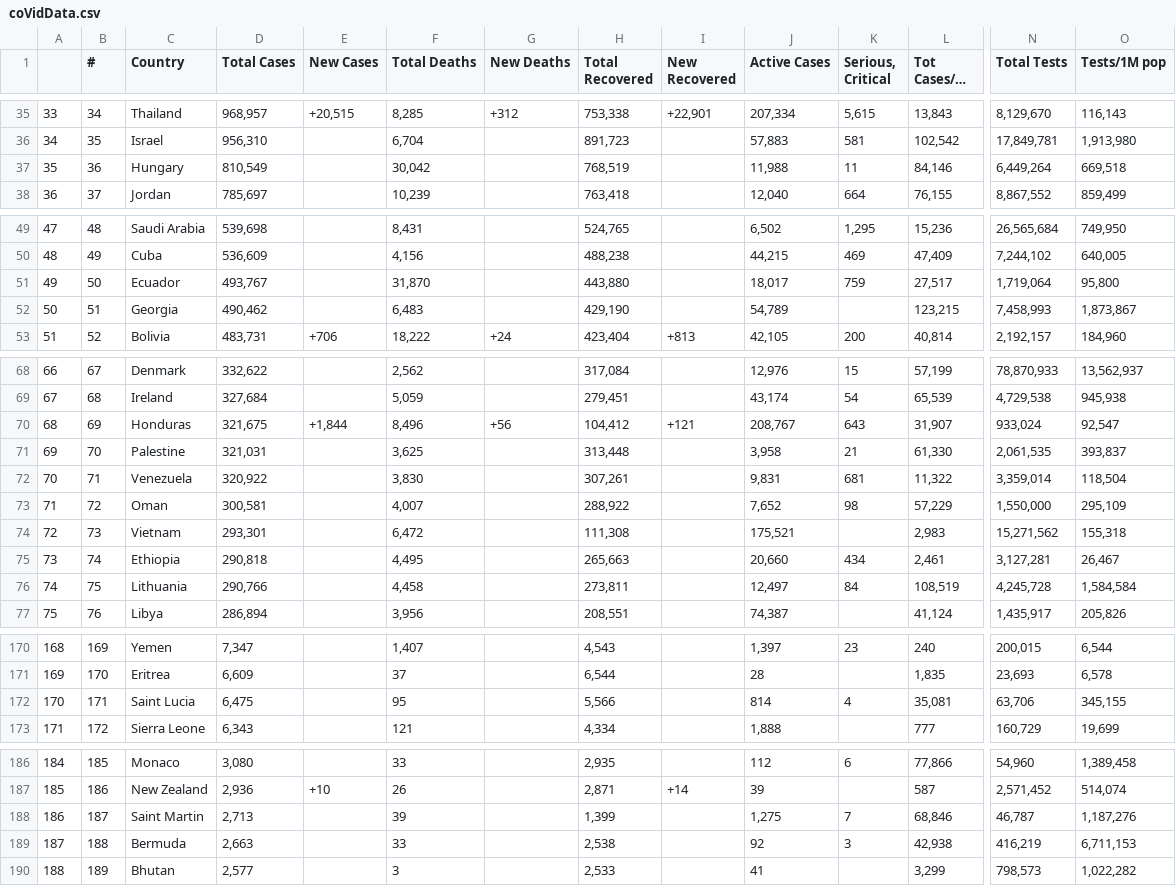
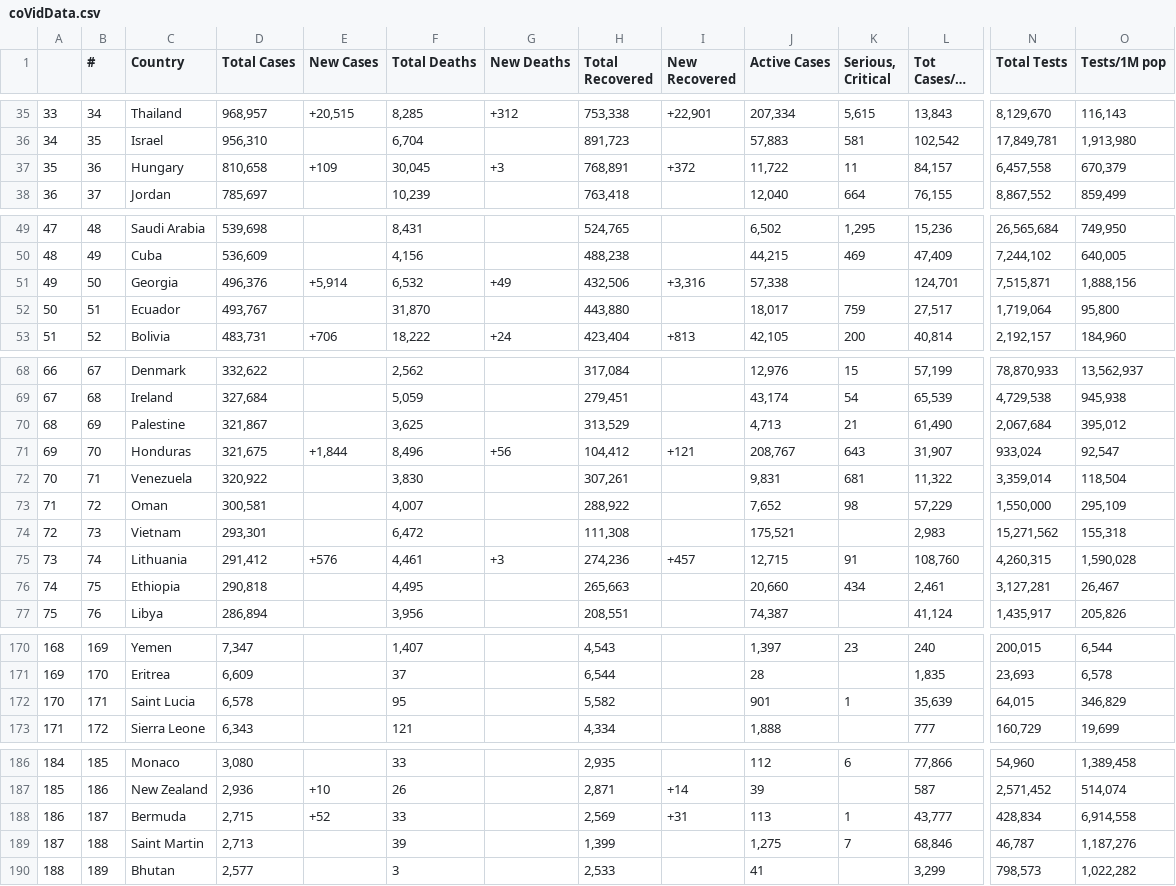
Before and after one commit to AirmanKolberg/CoVid-WorldOMeter-API, a CSV file: coVidData.csv, drawn as a sheet; only a part is shown, gaps mark what is left out; long unchanged cells end in …; removed rows and columns are numbered as before the commit, all else as after; rows hold the shown columns only; the diff covers the shown part only; the diff names each change by its address in the sheet, - before the commit and + after, or states it on an @@ line.

Commit message:
📲  Current Global CoVid Data

```diff
--- a/coVidData.csv
+++ b/coVidData.csv
-D37 (Total Cases): 810,549
+D37 (Total Cases): 810,658
-E37 (New Cases): (empty)
+E37 (New Cases): +109
-F37 (Total Deaths): 30,042
+F37 (Total Deaths): 30,045
-G37 (New Deaths): (empty)
+G37 (New Deaths): +3
-H37 (Total Recovered): 768,519
+H37 (Total Recovered): 768,891
-I37 (New Recovered): (empty)
+I37 (New Recovered): +372
-J37 (Active Cases): 11,988
+J37 (Active Cases): 11,722
-L37 (Tot Cases/1M pop): 84,146
+L37 (Tot Cases/1M pop): 84,157
-N37 (Total Tests): 6,449,264
+N37 (Total Tests): 6,457,558
-O37 (Tests/1M pop): 669,518
+O37 (Tests/1M pop): 670,379
+row 51: 49 | 50 | Georgia | 496,376 | +5,914 | 6,532 | +49 | 432,506 | +3,316 | 57,338 |  | 124,701 | 7,515,871 | 1,888,156
-A52: 49
+A52: 50
-B52 (#): 50
+B52 (#): 51
-row 52: 50 | 51 | Georgia | 490,462 |  | 6,483 |  | 429,190 |  | 54,789 |  | 123,215 | 7,458,993 | 1,873,867
+row 70: 68 | 69 | Palestine | 321,867 |  | 3,625 |  | 313,529 |  | 4,713 | 21 | 61,490 | 2,067,684 | 395,012
-A71: 68
+A71: 69
-B71 (#): 69
+B71 (#): 70
-row 71: 69 | 70 | Palestine | 321,031 |  | 3,625 |  | 313,448 |  | 3,958 | 21 | 61,330 | 2,061,535 | 393,837
+row 75: 73 | 74 | Lithuania | 291,412 | +576 | 4,461 | +3 | 274,236 | +457 | 12,715 | 91 | 108,760 | 4,260,315 | 1,590,028
-A76: 73
+A76: 74
-B76 (#): 74
+B76 (#): 75
-row 76: 74 | 75 | Lithuania | 290,766 |  | 4,458 |  | 273,811 |  | 12,497 | 84 | 108,519 | 4,245,728 | 1,584,584
-D172 (Total Cases): 6,475
+D172 (Total Cases): 6,578
-H172 (Total Recovered): 5,566
+H172 (Total Recovered): 5,582
-J172 (Active Cases): 814
+J172 (Active Cases): 901
-K172 (Serious, Critical): 4
+K172 (Serious, Critical): 1
-L172 (Tot Cases/1M pop): 35,081
+L172 (Tot Cases/1M pop): 35,639
-N172 (Total Tests): 63,706
+N172 (Total Tests): 64,015
-O172 (Tests/1M pop): 345,155
+O172 (Tests/1M pop): 346,829
+row 188: 186 | 187 | Bermuda | 2,715 | +52 | 33 |  | 2,569 | +31 | 113 | 1 | 43,777 | 428,834 | 6,914,558
-A189: 186
+A189: 187
-B189 (#): 187
+B189 (#): 188
-row 189: 187 | 188 | Bermuda | 2,663 |  | 33 |  | 2,538 |  | 92 | 3 | 42,938 | 416,219 | 6,711,153
```
Also changed, not shown: 45 edited cells elsewhere in this file.
